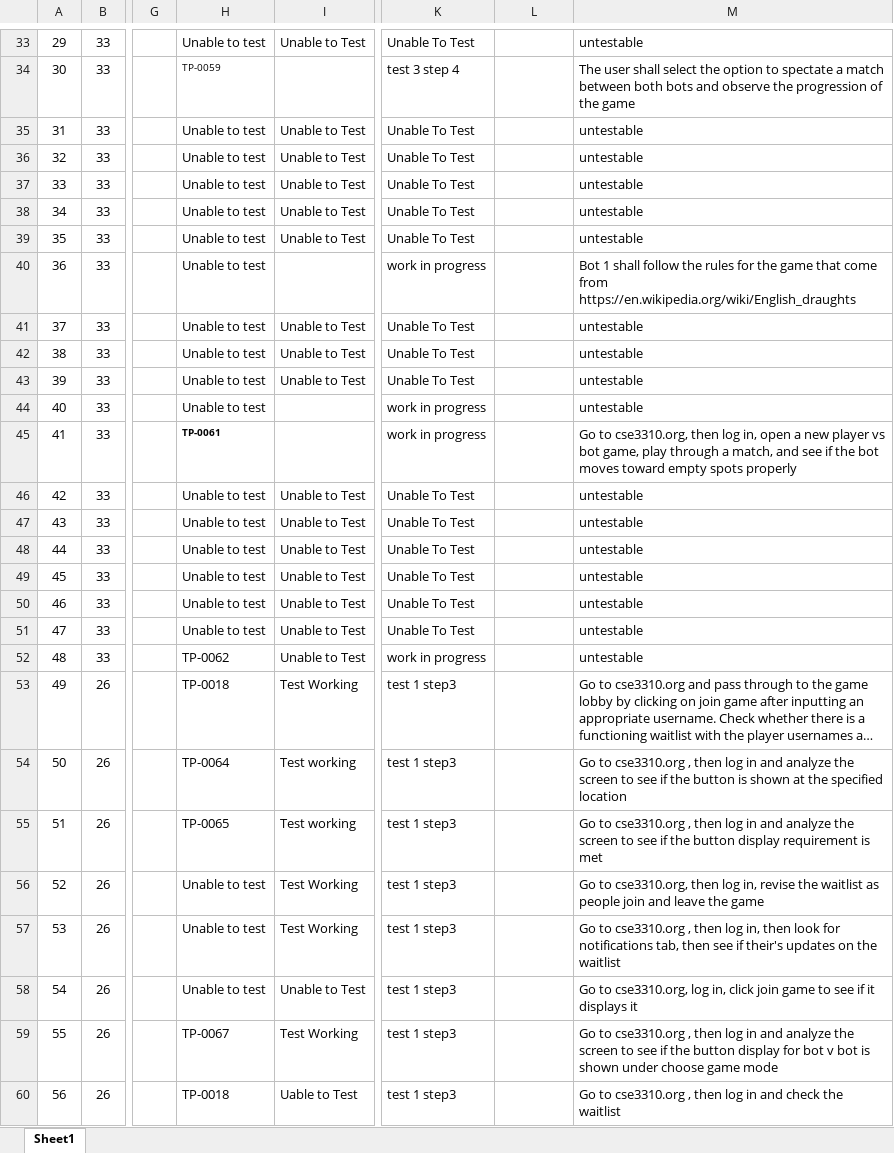
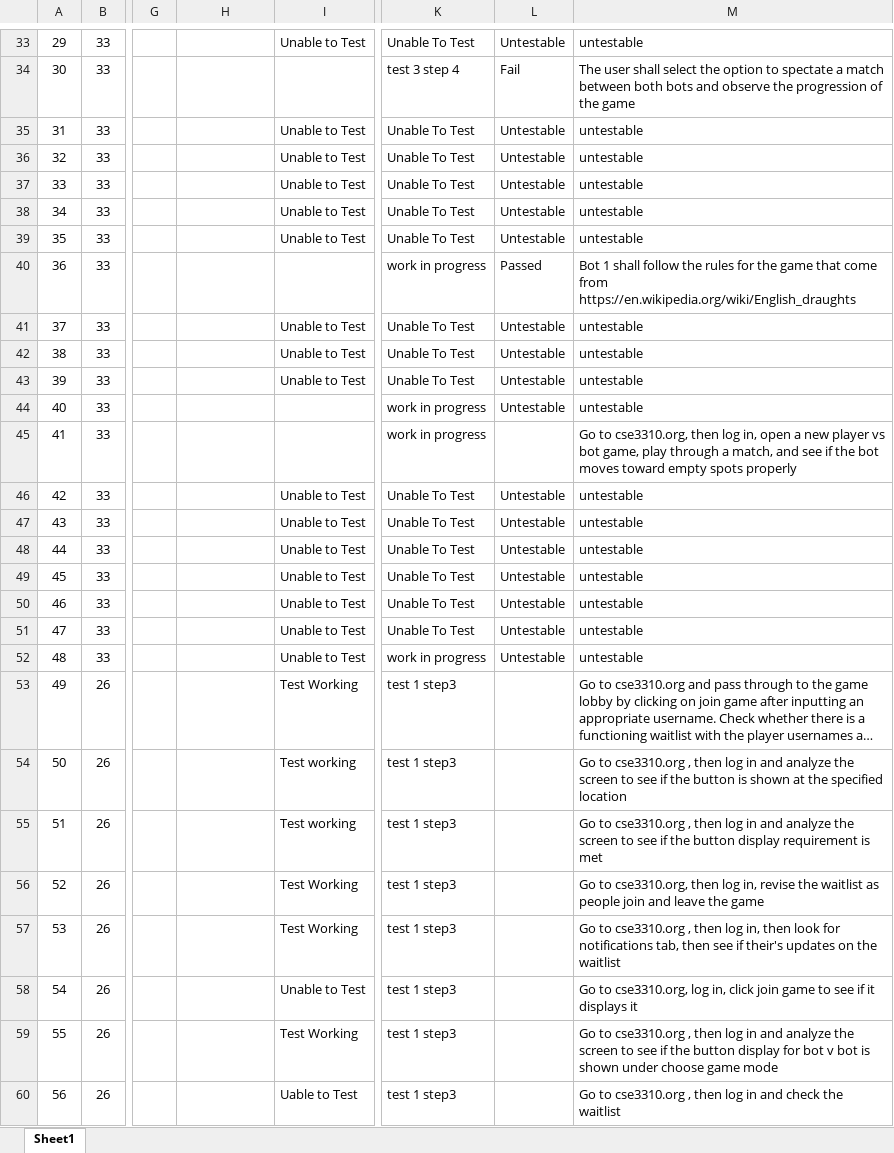
Before and after one commit to utastudents/cse3310-sp25-002, an Excel workbook: FinalRequirements.xlsx, sheet Sheet1, drawn as a sheet; only a part is shown, gaps mark what is left out; long unchanged cells end in …; values as stored, in another font and other column widths than the file's, no borders; the diff covers the shown part only; the diff names each change by its address in the sheet, - before the commit and + after, or states it on an @@ line.

```diff
--- a/FinalRequirements.xlsx (sheet Sheet1)
+++ b/FinalRequirements.xlsx (sheet Sheet1)
-H33: Unable to test
+H33: (empty)
-L33: (empty)
+L33: Untestable
-H34: TP-0059
+H34: (empty)
-L34: (empty)
+L34: Fail
-H35:H44: Unable to test
+H35:H44: (empty)
-L35:L39: (empty)
+L35:L39: Untestable
-L40: (empty)
+L40: Passed
-L41:L44: (empty)
+L41:L44: Untestable
-H45: TP-0061
+H45: (empty)
-H46:H51: Unable to test
+H46:H51: (empty)
-L46:L52: (empty)
+L46:L52: Untestable
-H52: TP-0062
+H52: (empty)
-H53: TP-0018
+H53: (empty)
-H54: TP-0064
+H54: (empty)
-H55: TP-0065
+H55: (empty)
-H56:H58: Unable to test
+H56:H58: (empty)
-H59: TP-0067
+H59: (empty)
-H60: TP-0018
+H60: (empty)
```
Also changed, not shown: 306 edited cells elsewhere in this sheet.
